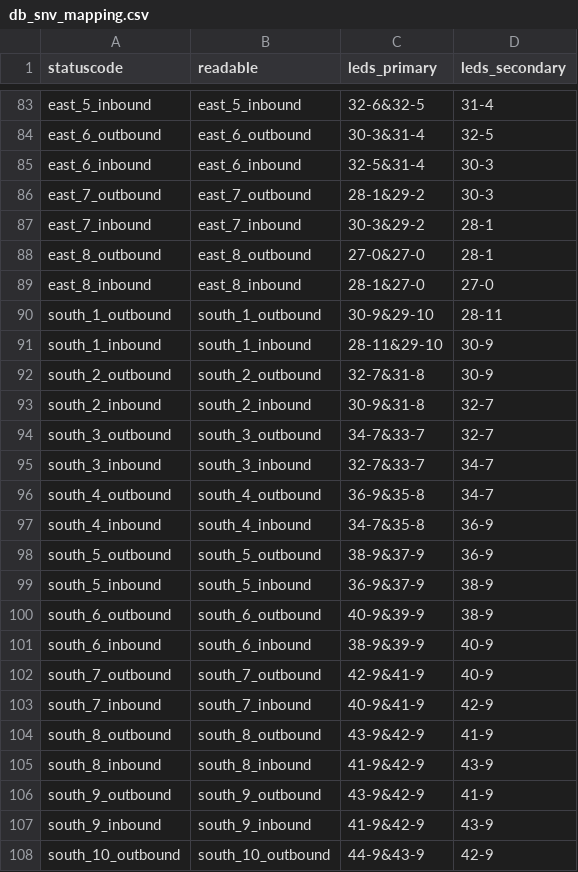
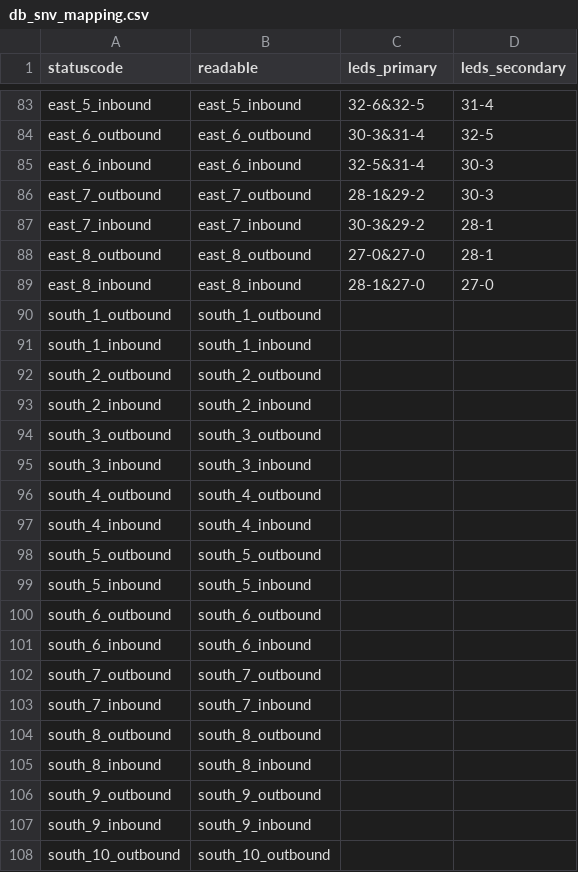
Before and after one commit to lumaghg/heidelberg-train-monitor, a CSV file: src/animation/db_snv_mapping.csv, drawn as a sheet; only a part is shown, gaps mark what is left out; the diff covers the shown part only.

```diff
--- a/src/animation/db_snv_mapping.csv
+++ b/src/animation/db_snv_mapping.csv
@@ -89,20 +89,20 @@ east_8_outbound,east_8_outbound,27-0&27-0,28-1
 east_8_inbound,east_8_inbound,28-1&27-0,27-0
-south_1_outbound,south_1_outbound,30-9&29-10,28-11
-south_1_inbound,south_1_inbound,28-11&29-10,30-9
-south_2_outbound,south_2_outbound,32-7&31-8,30-9
-south_2_inbound,south_2_inbound,30-9&31-8,32-7
-south_3_outbound,south_3_outbound,34-7&33-7,32-7
-south_3_inbound,south_3_inbound,32-7&33-7,34-7
-south_4_outbound,south_4_outbound,36-9&35-8,34-7
-south_4_inbound,south_4_inbound,34-7&35-8,36-9
-south_5_outbound,south_5_outbound,38-9&37-9,36-9
-south_5_inbound,south_5_inbound,36-9&37-9,38-9
-south_6_outbound,south_6_outbound,40-9&39-9,38-9
-south_6_inbound,south_6_inbound,38-9&39-9,40-9
-south_7_outbound,south_7_outbound,42-9&41-9,40-9
-south_7_inbound,south_7_inbound,40-9&41-9,42-9
-south_8_outbound,south_8_outbound,43-9&42-9,41-9
-south_8_inbound,south_8_inbound,41-9&42-9,43-9
-south_9_outbound,south_9_outbound,43-9&42-9,41-9
-south_9_inbound,south_9_inbound,41-9&42-9,43-9
-south_10_outbound,south_10_outbound,44-9&43-9,42-9
+south_1_outbound,south_1_outbound,,
+south_1_inbound,south_1_inbound,,
+south_2_outbound,south_2_outbound,,
+south_2_inbound,south_2_inbound,,
+south_3_outbound,south_3_outbound,,
+south_3_inbound,south_3_inbound,,
+south_4_outbound,south_4_outbound,,
+south_4_inbound,south_4_inbound,,
+south_5_outbound,south_5_outbound,,
+south_5_inbound,south_5_inbound,,
+south_6_outbound,south_6_outbound,,
+south_6_inbound,south_6_inbound,,
+south_7_outbound,south_7_outbound,,
+south_7_inbound,south_7_inbound,,
+south_8_outbound,south_8_outbound,,
+south_8_inbound,south_8_inbound,,
+south_9_outbound,south_9_outbound,,
+south_9_inbound,south_9_inbound,,
+south_10_outbound,south_10_outbound,,
```
Also changed, not shown: 50 edited cells elsewhere in this file, src/animation/db_rfv_mapping.csv.
